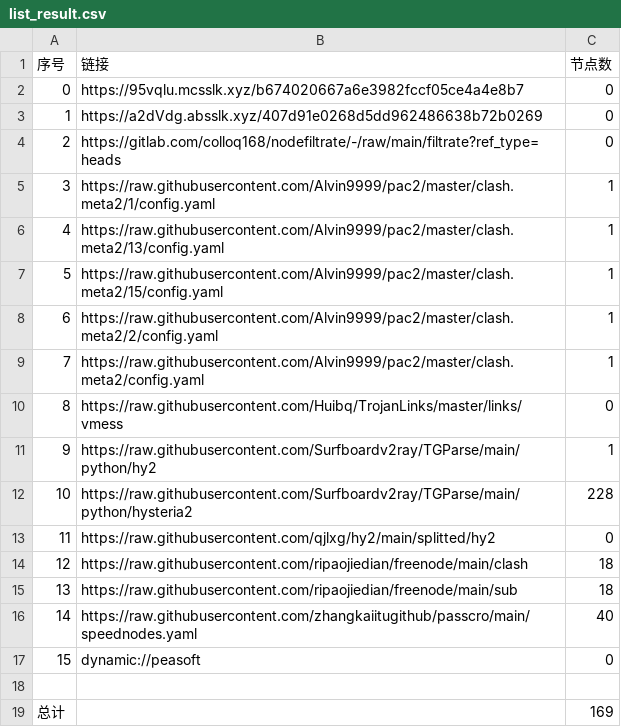
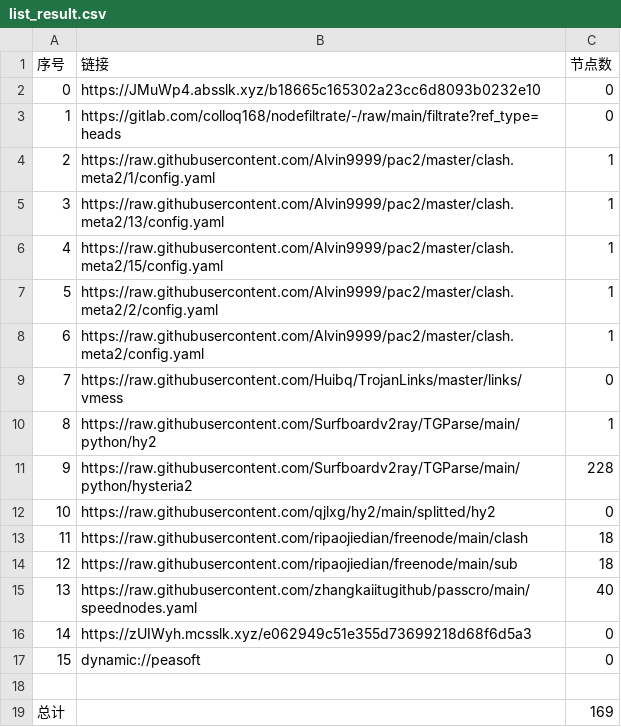
Before and after one commit to lihong19801/zidongzhuaqu4, a CSV file: list_result.csv, drawn as a sheet; removed rows and columns are numbered as before the commit, all else as after; the diff names each change by its address in the sheet, - before the commit and + after, or states it on an @@ line.

```diff
--- a/list_result.csv
+++ b/list_result.csv
-B2 (链接): https://95vqlu.mcsslk.xyz/b674020667a6e3982fccf05ce4a4e8b7
+B2 (链接): https://JMuWp4.absslk.xyz/b18665c165302a23cc6d8093b0232e10
-row 3: 1 | https://a2dVdg.absslk.xyz/407d91e0268d5dd962486638b72b0269 | 0
@@ column A (序号) renumbered between rows 3 and 15 @@
+row 16: 14 | https://zUIWyh.mcsslk.xyz/e062949c51e355d73699218d68f6d5a3 | 0
```
Also changed, not shown: 24 other files.
